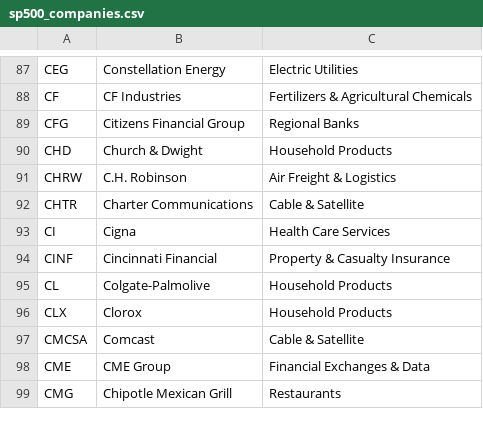
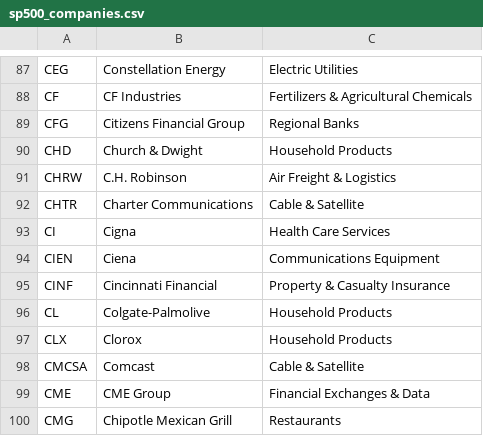
Before and after one commit to HaroonAi18/sp500-list-daily, a CSV file: data/sp500_companies.csv, drawn as a sheet; only a part is shown, gaps mark what is left out.

```diff
--- a/data/sp500_companies.csv
+++ b/data/sp500_companies.csv
@@ -93,2 +93,3 @@ CHTR,Charter Communications,Cable & Satellite
 CI,Cigna,Health Care Services
+CIEN,Ciena,Communications Equipment
 CINF,Cincinnati Financial,Property & Casualty Insurance
```
Also changed, not shown: 2 other files.
